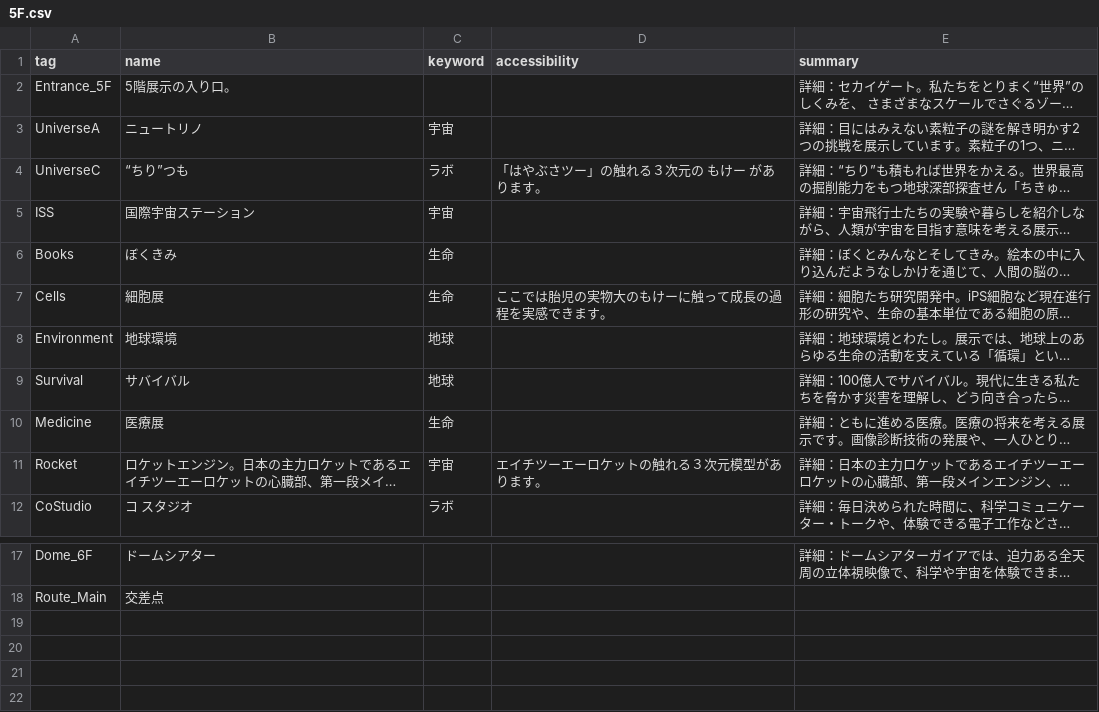
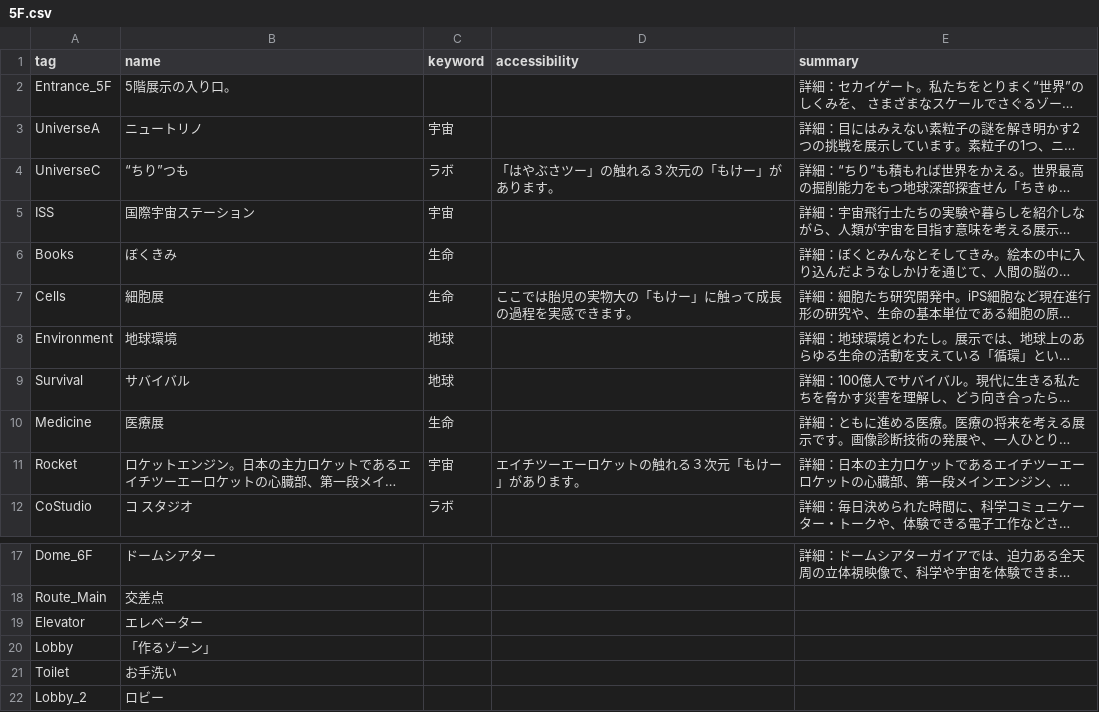
Before and after one commit to miraikan-research/BentoMuseum-Miraikan, a CSV file: Assets/Resources/CSV/5F.csv, drawn as a sheet; only a part is shown, gaps mark what is left out; long unchanged cells end in …; the diff names each change by its address in the sheet, - before the commit and + after, or states it on an @@ line.

```diff
--- a/Assets/Resources/CSV/5F.csv
+++ b/Assets/Resources/CSV/5F.csv
-D4 (accessibility): 「はやぶさツー」の触れる３次元の もけー があります。
+D4 (accessibility): 「はやぶさツー」の触れる３次元の「もけー」があります。
-D7 (accessibility): ここでは胎児の実物大のもけーに触って成長の過程を実感できます。
+D7 (accessibility): ここでは胎児の実物大の「もけー」に触って成長の過程を実感できます。
-D11 (accessibility): エイチツーエーロケットの触れる３次元模型があります。
+D11 (accessibility): エイチツーエーロケットの触れる３次元「もけー」があります。
+row 19: Elevator | エレベーター
+row 20: Lobby | 「作るゾーン」
+row 21: Toilet | お手洗い
+row 22: Lobby_2 | ロビー
```
Also changed, not shown: 43 other files.
